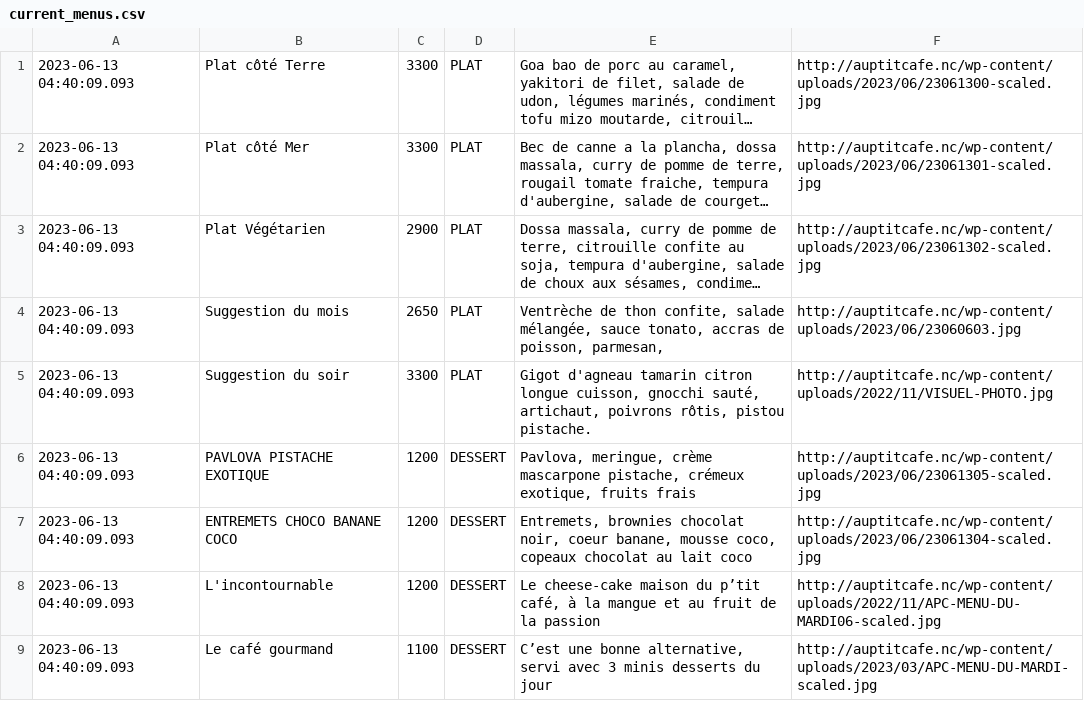
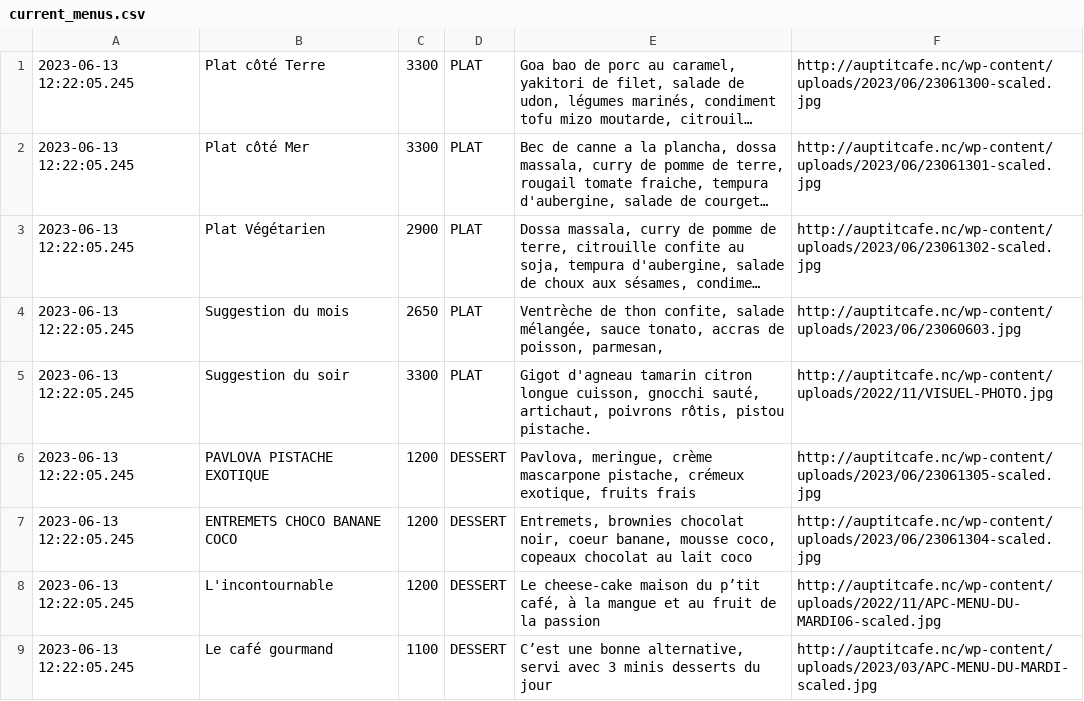
Before and after one commit to adriens/auptitcafe-data, a CSV file: data/current_menus.csv, drawn as a sheet; long unchanged cells end in …; the diff names each change by its address in the sheet, - before the commit and + after, or states it on an @@ line.

```diff
--- a/data/current_menus.csv
+++ b/data/current_menus.csv
-A1:A9: 2023-06-13 04:40:09.093
+A1:A9: 2023-06-13 12:22:05.245
```
Also changed, not shown: data/current_menus_headers.csv, data/menus_hist.csv.
